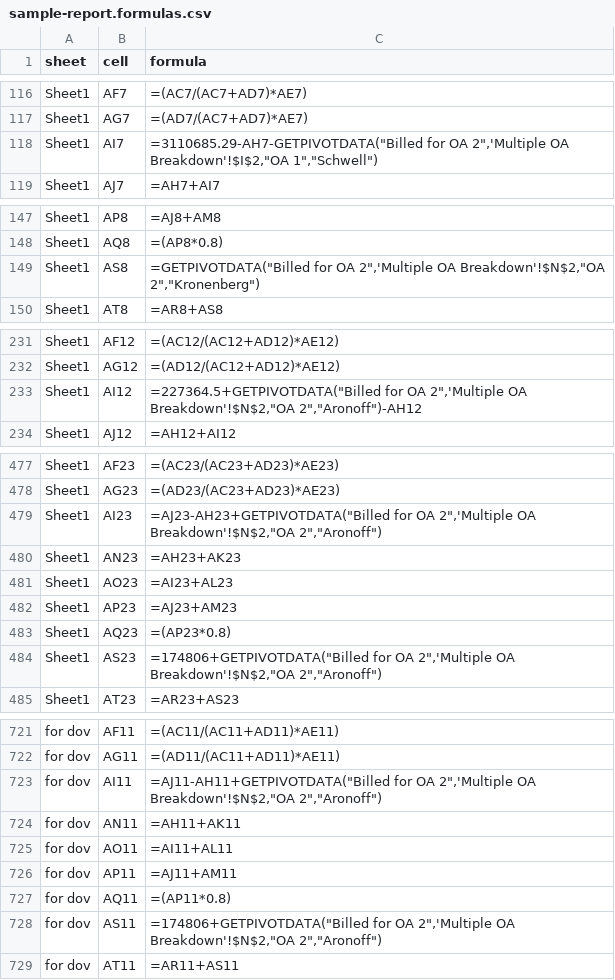
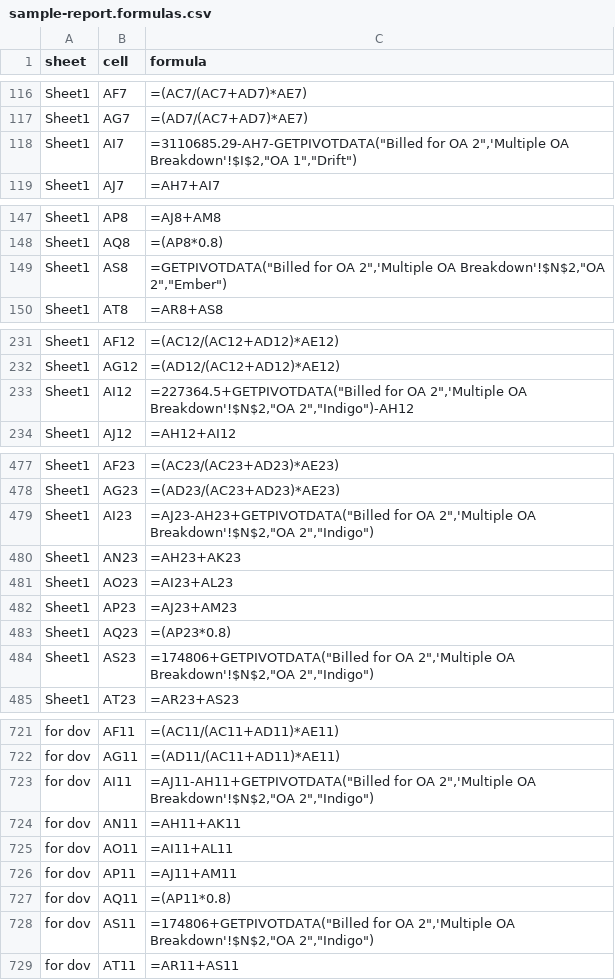
Before and after one commit to mxdavis/flex-reports, a CSV file: docs/reference/sample-report.formulas.csv, drawn as a sheet; only a part is shown, gaps mark what is left out; the diff covers the shown part only.

```diff
--- a/docs/reference/sample-report.formulas.csv
+++ b/docs/reference/sample-report.formulas.csv
@@ -117,3 +117,3 @@ Sheet1,AF7,=(AC7/(AC7+AD7)*AE7)
 Sheet1,AG7,=(AD7/(AC7+AD7)*AE7)
-Sheet1,AI7,"=3110685.29-AH7-GETPIVOTDATA(""Billed for OA 2"",'Multiple OA Breakdown'!$I$2,""OA 1"",""Schwell"")"
+Sheet1,AI7,"=3110685.29-AH7-GETPIVOTDATA(""Billed for OA 2"",'Multiple OA Breakdown'!$I$2,""OA 1"",""Drift"")"
 Sheet1,AJ7,=AH7+AI7
@@ -148,3 +148,3 @@ Sheet1,AP8,=AJ8+AM8
 Sheet1,AQ8,=(AP8*0.8)
-Sheet1,AS8,"=GETPIVOTDATA(""Billed for OA 2"",'Multiple OA Breakdown'!$N$2,""OA 2"",""Kronenberg"")"
+Sheet1,AS8,"=GETPIVOTDATA(""Billed for OA 2"",'Multiple OA Breakdown'!$N$2,""OA 2"",""Ember"")"
 Sheet1,AT8,=AR8+AS8
@@ -232,3 +232,3 @@ Sheet1,AF12,=(AC12/(AC12+AD12)*AE12)
 Sheet1,AG12,=(AD12/(AC12+AD12)*AE12)
-Sheet1,AI12,"=227364.5+GETPIVOTDATA(""Billed for OA 2"",'Multiple OA Breakdown'!$N$2,""OA 2"",""Aronoff"")-AH12"
+Sheet1,AI12,"=227364.5+GETPIVOTDATA(""Billed for OA 2"",'Multiple OA Breakdown'!$N$2,""OA 2"",""Indigo"")-AH12"
 Sheet1,AJ12,=AH12+AI12
@@ -478,3 +478,3 @@ Sheet1,AF23,=(AC23/(AC23+AD23)*AE23)
 Sheet1,AG23,=(AD23/(AC23+AD23)*AE23)
-Sheet1,AI23,"=AJ23-AH23+GETPIVOTDATA(""Billed for OA 2"",'Multiple OA Breakdown'!$N$2,""OA 2"",""Aronoff"")"
+Sheet1,AI23,"=AJ23-AH23+GETPIVOTDATA(""Billed for OA 2"",'Multiple OA Breakdown'!$N$2,""OA 2"",""Indigo"")"
 Sheet1,AN23,=AH23+AK23
@@ -483,3 +483,3 @@ Sheet1,AP23,=AJ23+AM23
 Sheet1,AQ23,=(AP23*0.8)
-Sheet1,AS23,"=174806+GETPIVOTDATA(""Billed for OA 2"",'Multiple OA Breakdown'!$N$2,""OA 2"",""Aronoff"")"
+Sheet1,AS23,"=174806+GETPIVOTDATA(""Billed for OA 2"",'Multiple OA Breakdown'!$N$2,""OA 2"",""Indigo"")"
 Sheet1,AT23,=AR23+AS23
@@ -722,3 +722,3 @@ for dov,AF11,=(AC11/(AC11+AD11)*AE11)
 for dov,AG11,=(AD11/(AC11+AD11)*AE11)
-for dov,AI11,"=AJ11-AH11+GETPIVOTDATA(""Billed for OA 2"",'Multiple OA Breakdown'!$N$2,""OA 2"",""Aronoff"")"
+for dov,AI11,"=AJ11-AH11+GETPIVOTDATA(""Billed for OA 2"",'Multiple OA Breakdown'!$N$2,""OA 2"",""Indigo"")"
 for dov,AN11,=AH11+AK11
@@ -727,3 +727,3 @@ for dov,AP11,=AJ11+AM11
 for dov,AQ11,=(AP11*0.8)
-for dov,AS11,"=174806+GETPIVOTDATA(""Billed for OA 2"",'Multiple OA Breakdown'!$N$2,""OA 2"",""Aronoff"")"
+for dov,AS11,"=174806+GETPIVOTDATA(""Billed for OA 2"",'Multiple OA Breakdown'!$N$2,""OA 2"",""Indigo"")"
 for dov,AT11,=AR11+AS11
```
Also changed, not shown: 7 edited cells elsewhere in this file, docs/reference/Multiple_OA_Breakdown.preview.csv, docs/reference/Sheet1.preview.csv, 2 other files.
